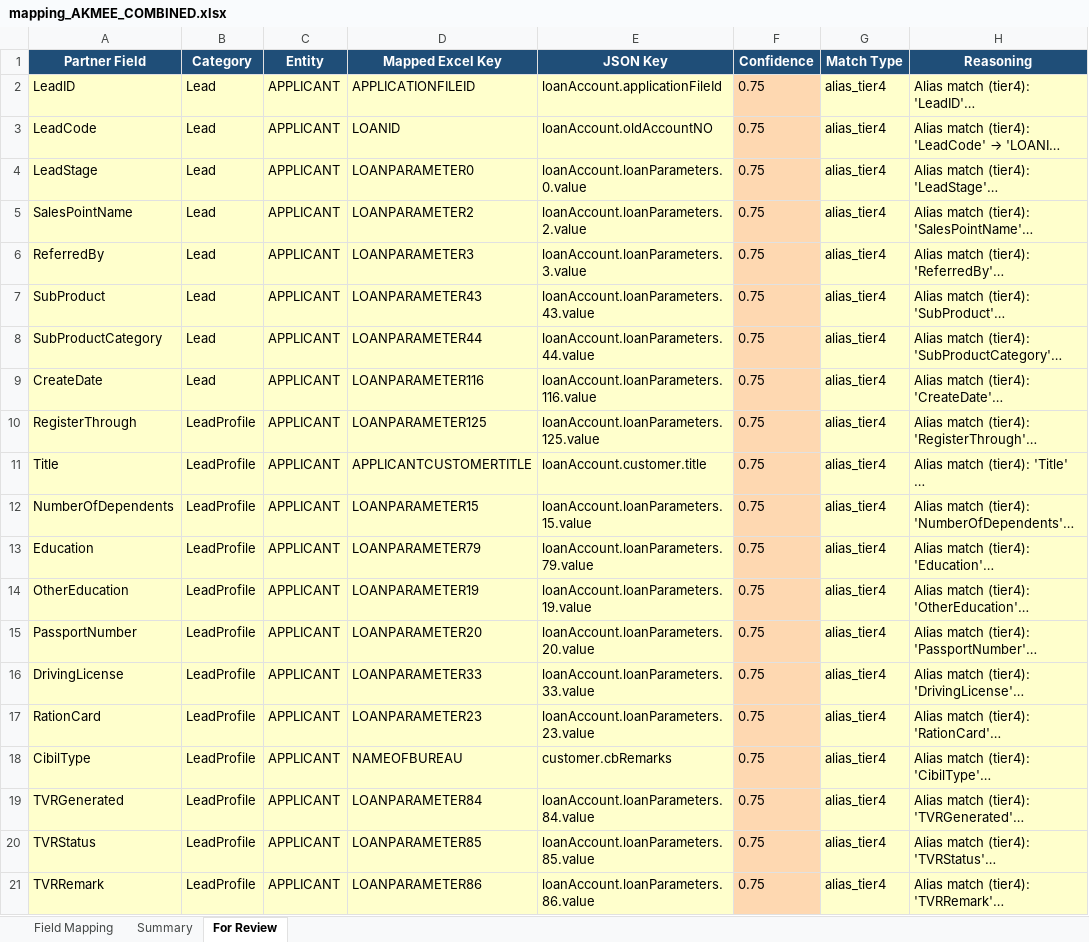
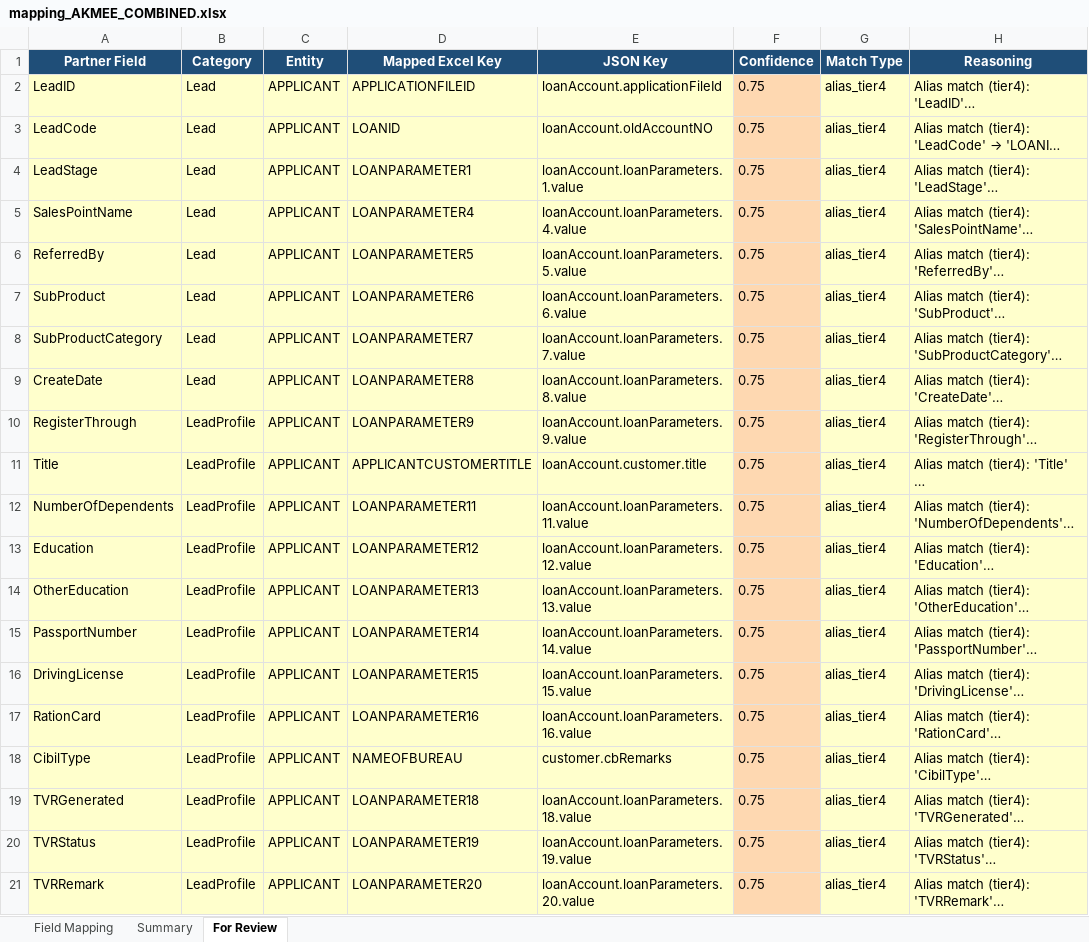
Before and after one commit to shubhamwankhede9921/lp-mapping-ai, an Excel workbook: app/pipeline_output/AKMEE/mapping_AKMEE_COMBINED.xlsx, sheet For Review, drawn as a sheet; only a part is shown; long unchanged cells end in …; values as stored, in another font and other column widths than the file's, no borders; the diff covers the shown part only; the diff names each change by its address in the sheet, - before the commit and + after, or states it on an @@ line.

Commit message:
changes made after review

```diff
--- a/app/pipeline_output/AKMEE/mapping_AKMEE_COMBINED.xlsx (sheet For Review)
+++ b/app/pipeline_output/AKMEE/mapping_AKMEE_COMBINED.xlsx (sheet For Review)
-D4 (Mapped Excel Key): LOANPARAMETER0
+D4 (Mapped Excel Key): LOANPARAMETER1
-E4 (JSON Key): loanAccount.loanParameters.0.value
+E4 (JSON Key): loanAccount.loanParameters.1.value
-D5 (Mapped Excel Key): LOANPARAMETER2
+D5 (Mapped Excel Key): LOANPARAMETER4
-E5 (JSON Key): loanAccount.loanParameters.2.value
+E5 (JSON Key): loanAccount.loanParameters.4.value
-D6 (Mapped Excel Key): LOANPARAMETER3
+D6 (Mapped Excel Key): LOANPARAMETER5
-E6 (JSON Key): loanAccount.loanParameters.3.value
+E6 (JSON Key): loanAccount.loanParameters.5.value
-D7 (Mapped Excel Key): LOANPARAMETER43
+D7 (Mapped Excel Key): LOANPARAMETER6
-E7 (JSON Key): loanAccount.loanParameters.43.value
+E7 (JSON Key): loanAccount.loanParameters.6.value
-D8 (Mapped Excel Key): LOANPARAMETER44
+D8 (Mapped Excel Key): LOANPARAMETER7
-E8 (JSON Key): loanAccount.loanParameters.44.value
+E8 (JSON Key): loanAccount.loanParameters.7.value
-D9 (Mapped Excel Key): LOANPARAMETER116
+D9 (Mapped Excel Key): LOANPARAMETER8
-E9 (JSON Key): loanAccount.loanParameters.116.value
+E9 (JSON Key): loanAccount.loanParameters.8.value
-D10 (Mapped Excel Key): LOANPARAMETER125
+D10 (Mapped Excel Key): LOANPARAMETER9
-E10 (JSON Key): loanAccount.loanParameters.125.value
+E10 (JSON Key): loanAccount.loanParameters.9.value
-D12 (Mapped Excel Key): LOANPARAMETER15
+D12 (Mapped Excel Key): LOANPARAMETER11
-E12 (JSON Key): loanAccount.loanParameters.15.value
+E12 (JSON Key): loanAccount.loanParameters.11.value
-D13 (Mapped Excel Key): LOANPARAMETER79
+D13 (Mapped Excel Key): LOANPARAMETER12
-E13 (JSON Key): loanAccount.loanParameters.79.value
+E13 (JSON Key): loanAccount.loanParameters.12.value
-D14 (Mapped Excel Key): LOANPARAMETER19
+D14 (Mapped Excel Key): LOANPARAMETER13
-E14 (JSON Key): loanAccount.loanParameters.19.value
+E14 (JSON Key): loanAccount.loanParameters.13.value
-D15 (Mapped Excel Key): LOANPARAMETER20
+D15 (Mapped Excel Key): LOANPARAMETER14
-E15 (JSON Key): loanAccount.loanParameters.20.value
+E15 (JSON Key): loanAccount.loanParameters.14.value
-D16 (Mapped Excel Key): LOANPARAMETER33
+D16 (Mapped Excel Key): LOANPARAMETER15
-E16 (JSON Key): loanAccount.loanParameters.33.value
+E16 (JSON Key): loanAccount.loanParameters.15.value
-D17 (Mapped Excel Key): LOANPARAMETER23
+D17 (Mapped Excel Key): LOANPARAMETER16
-E17 (JSON Key): loanAccount.loanParameters.23.value
+E17 (JSON Key): loanAccount.loanParameters.16.value
-D19 (Mapped Excel Key): LOANPARAMETER84
+D19 (Mapped Excel Key): LOANPARAMETER18
-E19 (JSON Key): loanAccount.loanParameters.84.value
+E19 (JSON Key): loanAccount.loanParameters.18.value
-D20 (Mapped Excel Key): LOANPARAMETER85
+D20 (Mapped Excel Key): LOANPARAMETER19
-E20 (JSON Key): loanAccount.loanParameters.85.value
+E20 (JSON Key): loanAccount.loanParameters.19.value
-D21 (Mapped Excel Key): LOANPARAMETER86
+D21 (Mapped Excel Key): LOANPARAMETER20
-E21 (JSON Key): loanAccount.loanParameters.86.value
+E21 (JSON Key): loanAccount.loanParameters.20.value
```
Also changed, not shown: 2 added rows, 7 removed rows and 110 edited cells elsewhere in this sheet, sheet Field Mapping, sheet Summary, app/pipeline_output/AKME/mapping_AKME_COMBINED.xlsx, 6 other files.
